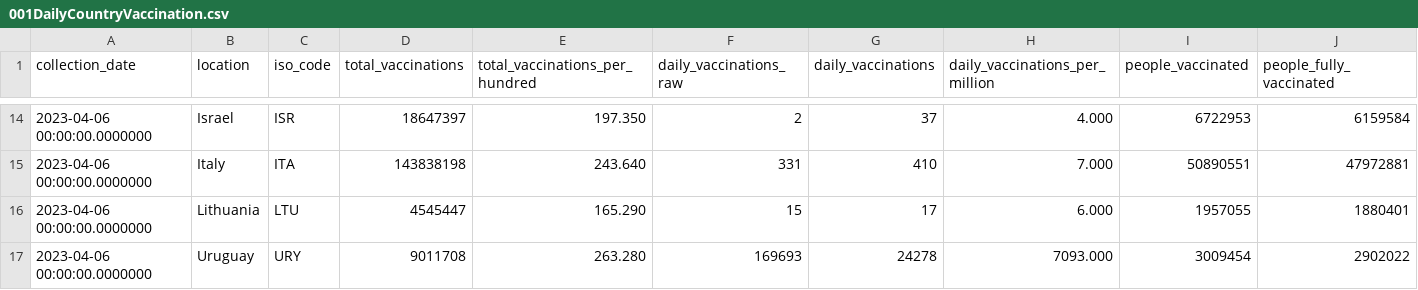
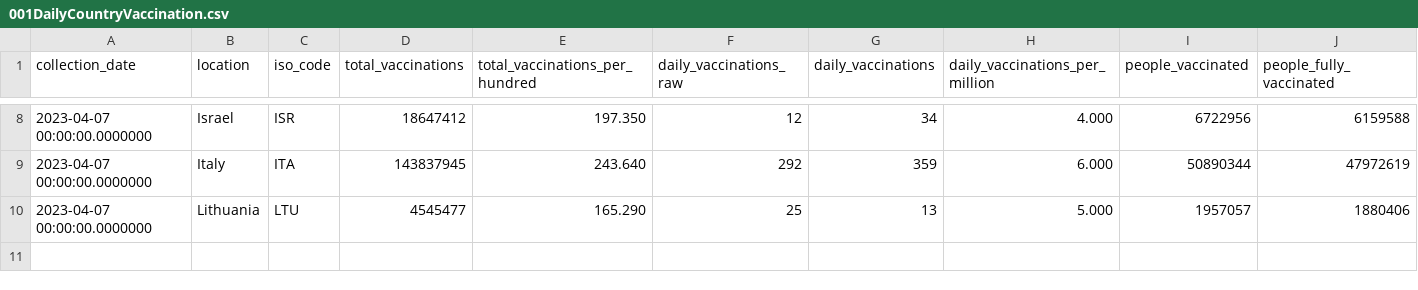
Before and after one commit to dkeeshin/covid19datavault, a CSV file: data/001Daily/001DailyCountryVaccination.csv, drawn as a sheet; only a part is shown, gaps mark what is left out; removed rows and columns are numbered as before the commit, all else as after; rows hold the shown columns only; the diff covers the shown part only; the diff names each change by its address in the sheet, - before the commit and + after, or states it on an @@ line.

```diff
--- a/data/001Daily/001DailyCountryVaccination.csv
+++ b/data/001Daily/001DailyCountryVaccination.csv
-A8:A10 (collection_date): 2023-04-06 00:00:00.0000000
+A8:A10 (collection_date): 2023-04-07 00:00:00.0000000
-D8 (total_vaccinations): 18647397
+D8 (total_vaccinations): 18647412
-F8 (daily_vaccinations_raw): 2
+F8 (daily_vaccinations_raw): 12
-G8 (daily_vaccinations): 37
+G8 (daily_vaccinations): 34
-I8 (people_vaccinated): 6722953
+I8 (people_vaccinated): 6722956
-J8 (people_fully_vaccinated): 6159584
+J8 (people_fully_vaccinated): 6159588
-D9 (total_vaccinations): 143838198
+D9 (total_vaccinations): 143837945
-F9 (daily_vaccinations_raw): 331
+F9 (daily_vaccinations_raw): 292
-G9 (daily_vaccinations): 410
+G9 (daily_vaccinations): 359
-H9 (daily_vaccinations_per_million): 7.000
+H9 (daily_vaccinations_per_million): 6.000
-I9 (people_vaccinated): 50890551
+I9 (people_vaccinated): 50890344
-J9 (people_fully_vaccinated): 47972881
+J9 (people_fully_vaccinated): 47972619
-D10 (total_vaccinations): 4545447
+D10 (total_vaccinations): 4545477
-F10 (daily_vaccinations_raw): 15
+F10 (daily_vaccinations_raw): 25
-G10 (daily_vaccinations): 17
+G10 (daily_vaccinations): 13
-H10 (daily_vaccinations_per_million): 6.000
+H10 (daily_vaccinations_per_million): 5.000
-I10 (people_vaccinated): 1957055
+I10 (people_vaccinated): 1957057
-J10 (people_fully_vaccinated): 1880401
+J10 (people_fully_vaccinated): 1880406
-row 17: 2023-04-06 00:00:00.0000000 | Uruguay | URY | 9011708 | 263.280 | 169693 | 24278 | 7093.000 | 3009454 | 2902022
```
Also changed, not shown: 3 added rows, 9 removed rows and 19 edited cells elsewhere in this file, data/001Daily/001DailyUSCounTY.csv, data/002HistoryToDate/003MonthlyCountry/003MonthlyCountry202304.csv, 3 other files.
